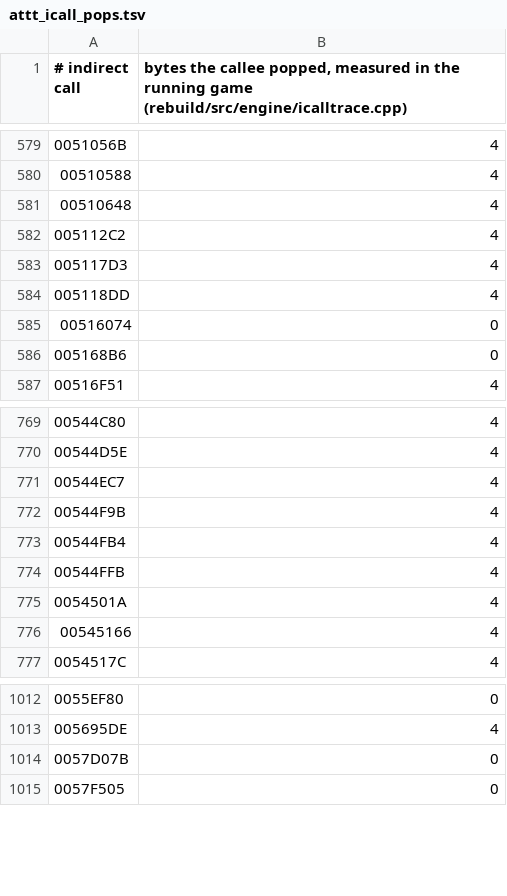
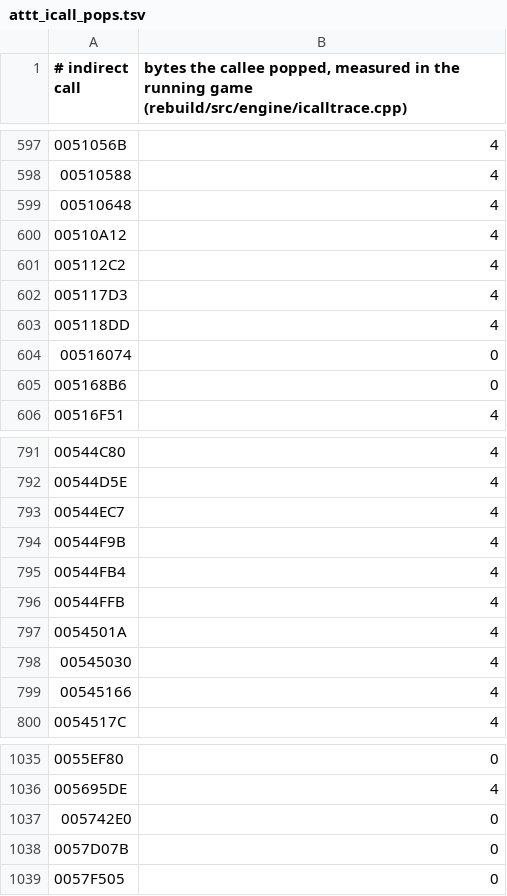
Before and after one commit to Leftaseer/AttT-Fix, a TSV file: decomp/symbols/attt_icall_pops.tsv, drawn as a sheet; only a part is shown, gaps mark what is left out; the diff covers the shown part only.

```diff
--- a/decomp/symbols/attt_icall_pops.tsv
+++ b/decomp/symbols/attt_icall_pops.tsv
@@ -581,2 +599,3 @@
 00510648	4
+00510A12	4
 005112C2	4
@@ -775,2 +797,3 @@
 0054501A	4
+00545030	4
 00545166	4
@@ -1013,2 +1036,3 @@
 005695DE	4
+005742E0	0
 0057D07B	0
```
Also changed, not shown: 21 added rows elsewhere in this file.
